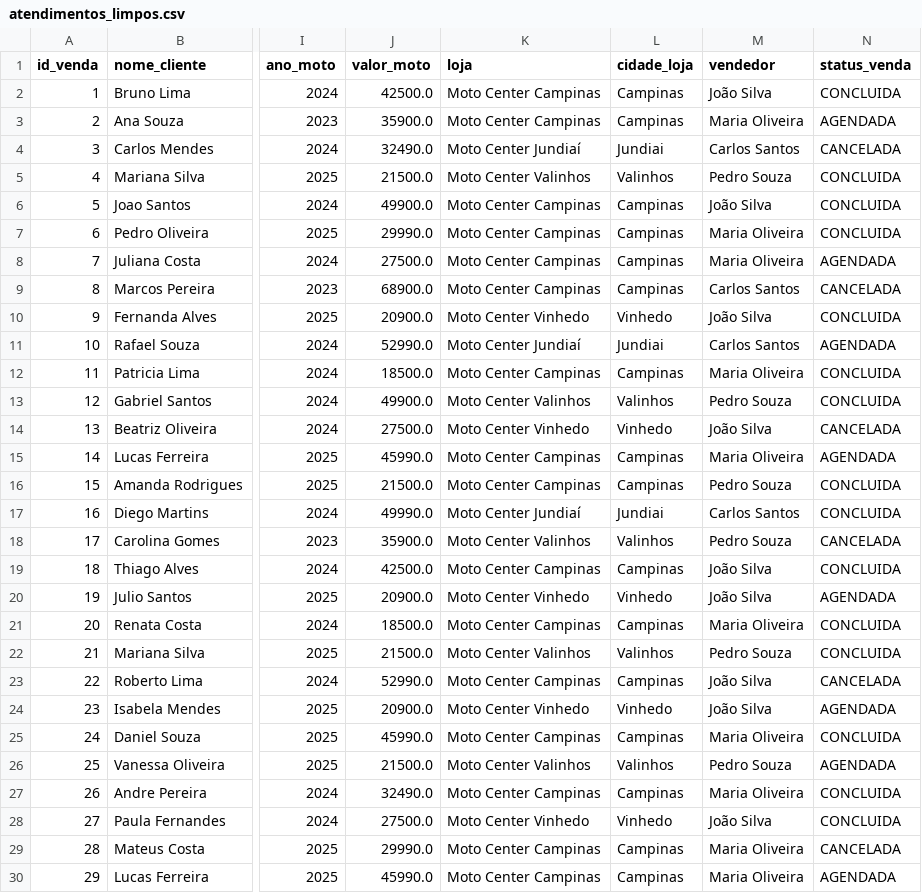
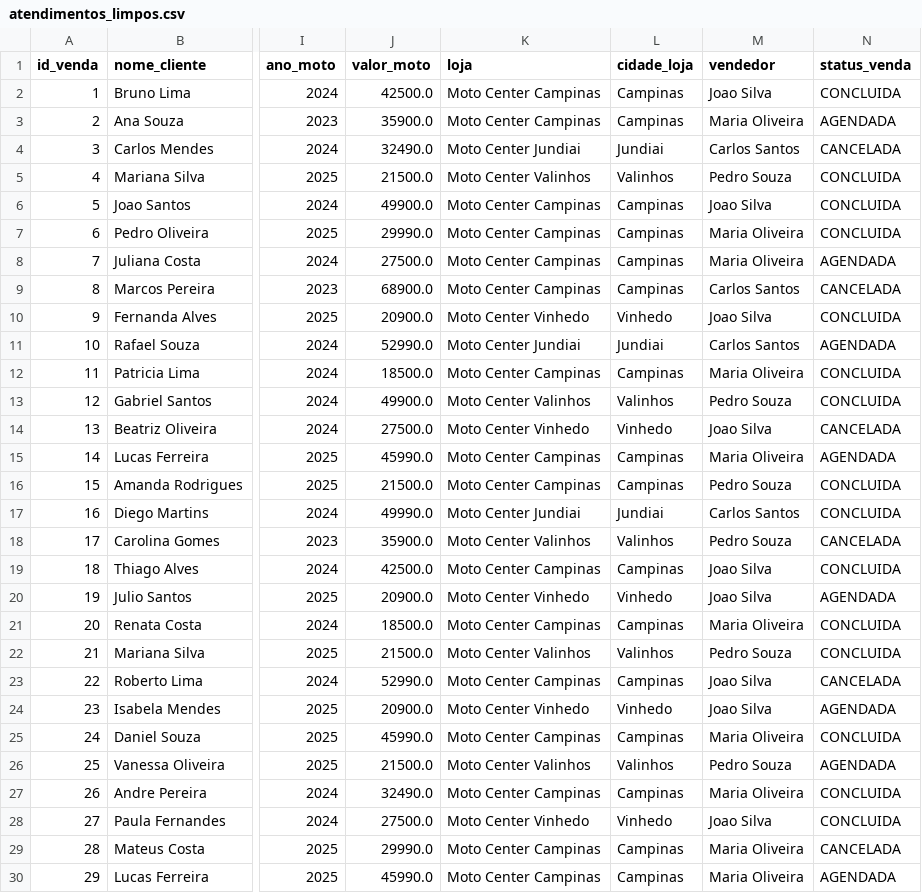
Before and after one commit to brunohll03/Projeto_Analise_Dados_Com_Pandas, a CSV file: data/processed/atendimentos_limpos.csv, drawn as a sheet; only a part is shown, gaps mark what is left out; the diff covers the shown part only; the diff names each change by its address in the sheet, - before the commit and + after, or states it on an @@ line.

```diff
--- a/data/processed/atendimentos_limpos.csv
+++ b/data/processed/atendimentos_limpos.csv
-M2 (vendedor): João Silva
+M2 (vendedor): Joao Silva
-K4 (loja): Moto Center Jundiaí
+K4 (loja): Moto Center Jundiai
-M6 (vendedor): João Silva
+M6 (vendedor): Joao Silva
-M10 (vendedor): João Silva
+M10 (vendedor): Joao Silva
-K11 (loja): Moto Center Jundiaí
+K11 (loja): Moto Center Jundiai
-M14 (vendedor): João Silva
+M14 (vendedor): Joao Silva
-K17 (loja): Moto Center Jundiaí
+K17 (loja): Moto Center Jundiai
-M19:M20 (vendedor): João Silva
+M19:M20 (vendedor): Joao Silva
-M23:M24 (vendedor): João Silva
+M23:M24 (vendedor): Joao Silva
-M28 (vendedor): João Silva
+M28 (vendedor): Joao Silva
```
Also changed, not shown: 14 edited cells elsewhere in this file, 2 other files.
